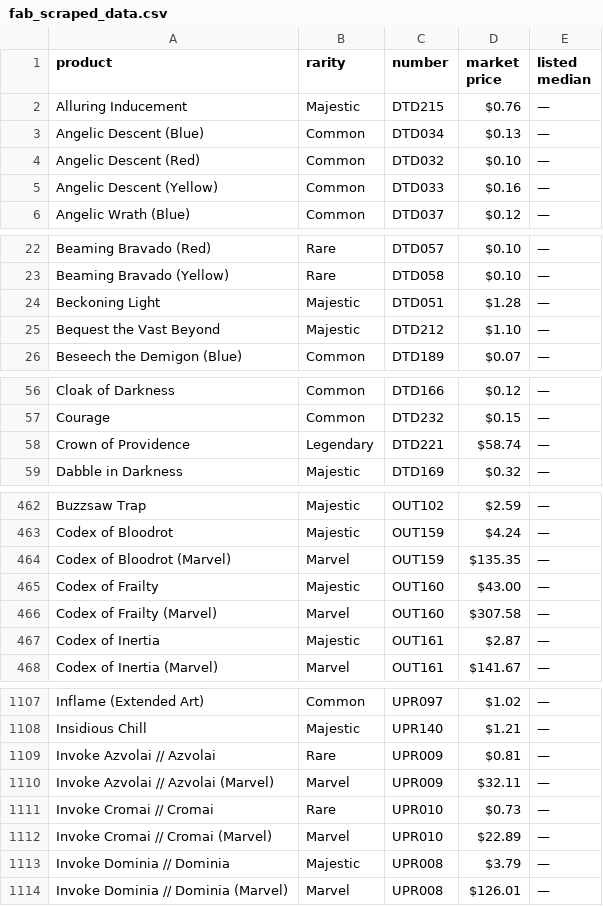
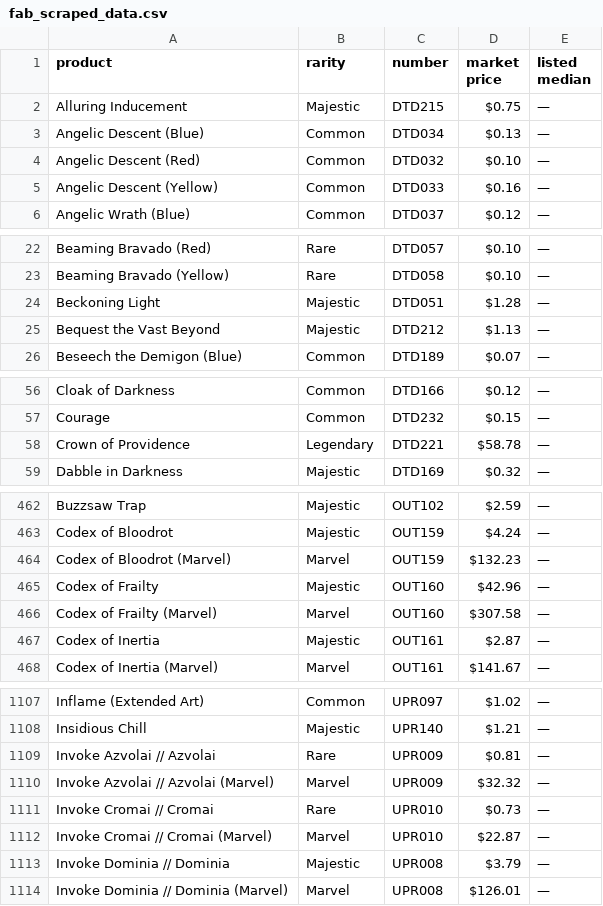
Before and after one commit to NMason1990/Data-Analysis-2-Capstone-Project, a CSV file: fab_scraped_data.csv, drawn as a sheet; only a part is shown, gaps mark what is left out; the diff covers the shown part only.

```diff
--- a/fab_scraped_data.csv
+++ b/fab_scraped_data.csv
@@ -1,3 +1,3 @@
 product,rarity,number,market price,listed median
-Alluring Inducement,Majestic,DTD215,$0.76,—
+Alluring Inducement,Majestic,DTD215,$0.75,—
 Angelic Descent (Blue),Common,DTD034,$0.13,—
@@ -24,3 +24,3 @@ Beaming Bravado (Yellow),Rare,DTD058,$0.10,—
 Beckoning Light,Majestic,DTD051,$1.28,—
-Bequest the Vast Beyond,Majestic,DTD212,$1.10,—
+Bequest the Vast Beyond,Majestic,DTD212,$1.13,—
 Beseech the Demigon (Blue),Common,DTD189,$0.07,—
@@ -57,3 +57,3 @@ Cloak of Darkness,Common,DTD166,$0.12,—
 Courage,Common,DTD232,$0.15,—
-Crown of Providence,Legendary,DTD221,$58.74,—
+Crown of Providence,Legendary,DTD221,$58.78,—
 Dabble in Darkness,Majestic,DTD169,$0.32,—
@@ -463,4 +463,4 @@ Buzzsaw Trap,Majestic,OUT102,$2.59,—
 Codex of Bloodrot,Majestic,OUT159,$4.24,—
-Codex of Bloodrot (Marvel),Marvel,OUT159,$135.35,—
-Codex of Frailty,Majestic,OUT160,$43.00,—
+Codex of Bloodrot (Marvel),Marvel,OUT159,$132.23,—
+Codex of Frailty,Majestic,OUT160,$42.96,—
 Codex of Frailty (Marvel),Marvel,OUT160,$307.58,—
@@ -1109,5 +1109,5 @@ Insidious Chill,Majestic,UPR140,$1.21,—
 Invoke Azvolai // Azvolai,Rare,UPR009,$0.81,—
-Invoke Azvolai // Azvolai (Marvel),Marvel,UPR009,$32.11,—
+Invoke Azvolai // Azvolai (Marvel),Marvel,UPR009,$32.32,—
 Invoke Cromai // Cromai,Rare,UPR010,$0.73,—
-Invoke Cromai // Cromai (Marvel),Marvel,UPR010,$22.89,—
+Invoke Cromai // Cromai (Marvel),Marvel,UPR010,$22.87,—
 Invoke Dominia // Dominia,Majestic,UPR008,$3.79,—
```
Also changed, not shown: 48 edited cells elsewhere in this file, 4 other files.
